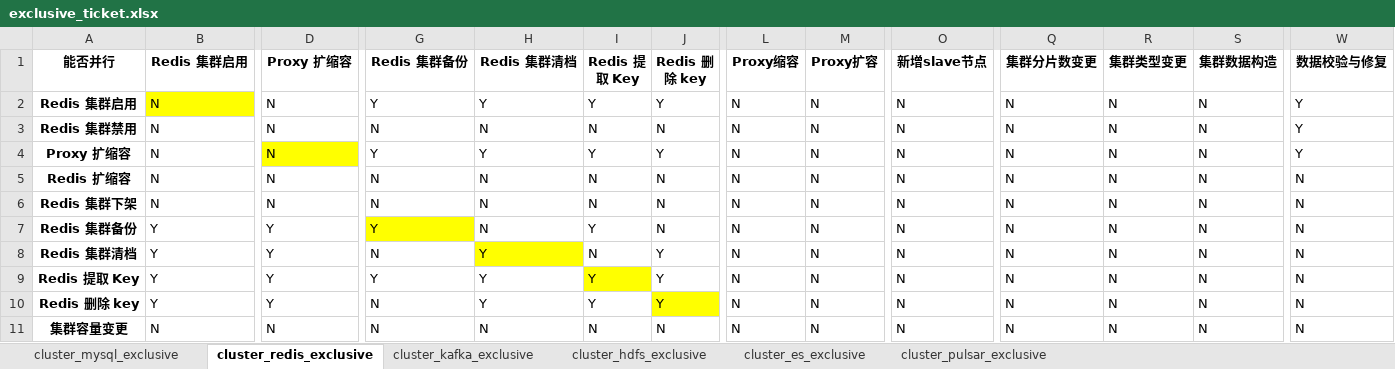
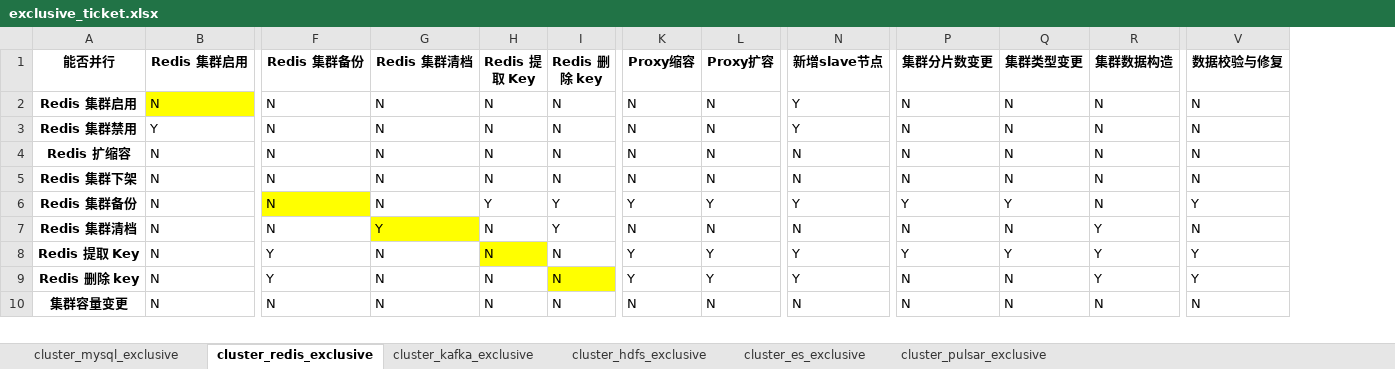
Before and after one commit to TencentBlueKing/blueking-dbm, an Excel workbook: dbm-ui/backend/ticket/exclusive_ticket.xlsx, sheet cluster_redis_exclusive, drawn as a sheet; only a part is shown, gaps mark what is left out; values as stored, in another font and other column widths than the file's, no borders; removed rows and columns are numbered as before the commit, all else as after; rows hold the shown columns only; the diff covers the shown part only; the diff names each change by its address in the sheet, - before the commit and + after, or states it on an @@ line.

Commit message:
feat: 调整任务冲突矩阵表

```diff
--- a/dbm-ui/backend/ticket/exclusive_ticket.xlsx (sheet cluster_redis_exclusive)
+++ b/dbm-ui/backend/ticket/exclusive_ticket.xlsx (sheet cluster_redis_exclusive)
-column D (Proxy 扩缩容), rows 2-3: N | N; rows 5-11: N | N | Y | Y | Y | Y | N
-F2 (Redis 集群备份): Y
+F2 (Redis 集群备份): N
-G2 (Redis 集群清档): Y
+G2 (Redis 集群清档): N
-H2 (Redis 提取 Key): Y
+H2 (Redis 提取 Key): N
-I2 (Redis 删除 key): Y
+I2 (Redis 删除 key): N
-N2:N3 (新增slave节点): N
+N2:N3 (新增slave节点): Y
-V2:V3 (数据校验与修复): Y
+V2:V3 (数据校验与修复): N
-B3 (Redis 集群启用): N
+B3 (Redis 集群启用): Y
-row 4: Proxy 扩缩容 | N | N | Y | Y | Y | Y | N | N | N | N | N | N | Y
-B6:B9 (Redis 集群启用): Y
+B6:B9 (Redis 集群启用): N
-F6 (Redis 集群备份): Y
+F6 (Redis 集群备份): N
-I6 (Redis 删除 key): N
+I6 (Redis 删除 key): Y
-K6 (Proxy缩容): N
+K6 (Proxy缩容): Y
-L6 (Proxy扩容): N
+L6 (Proxy扩容): Y
-N6 (新增slave节点): N
+N6 (新增slave节点): Y
-P6 (集群分片数变更): N
+P6 (集群分片数变更): Y
-Q6 (集群类型变更): N
+Q6 (集群类型变更): Y
-V6 (数据校验与修复): N
+V6 (数据校验与修复): Y
-R7:R9 (集群数据构造): N
+R7:R9 (集群数据构造): Y
-G8:G9 (Redis 集群清档): Y
+G8:G9 (Redis 集群清档): N
-H8:H9 (Redis 提取 Key): Y
+H8:H9 (Redis 提取 Key): N
-I8:I9 (Redis 删除 key): Y
+I8:I9 (Redis 删除 key): N
-K8:K9 (Proxy缩容): N
+K8:K9 (Proxy缩容): Y
-L8:L9 (Proxy扩容): N
+L8:L9 (Proxy扩容): Y
-N8:N9 (新增slave节点): N
+N8:N9 (新增slave节点): Y
-P8 (集群分片数变更): N
+P8 (集群分片数变更): Y
-Q8 (集群类型变更): N
+Q8 (集群类型变更): Y
-V8:V9 (数据校验与修复): N
+V8:V9 (数据校验与修复): Y
-F9 (Redis 集群备份): N
+F9 (Redis 集群备份): Y
```
Also changed, not shown: 45 edited cells elsewhere in this sheet.
